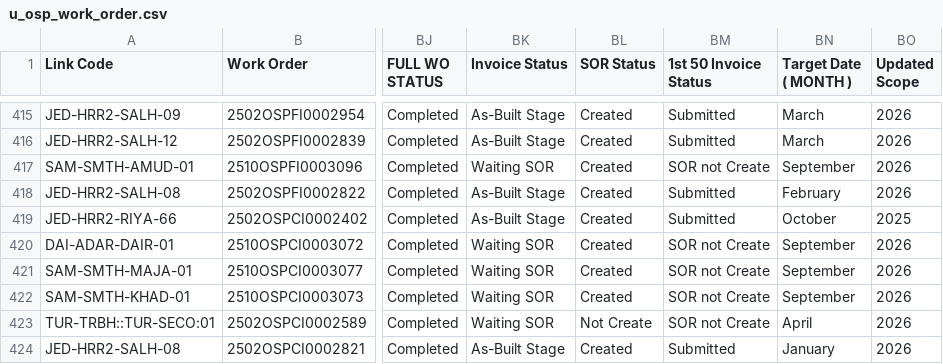
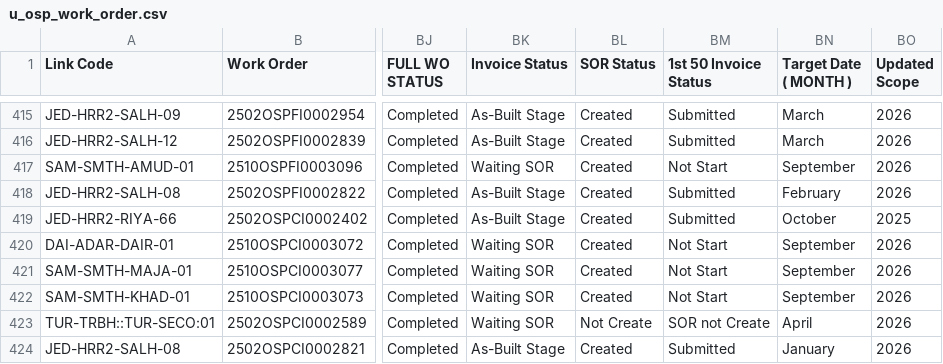
Before and after one commit to ahmedfekry-hub/Dawiyat-PMO-Executive-Portal-V2, a CSV file: data/u_osp_work_order.csv, drawn as a sheet; only a part is shown, gaps mark what is left out; the diff covers the shown part only; the diff names each change by its address in the sheet, - before the commit and + after, or states it on an @@ line.

Commit message:
Add files via upload

```diff
--- a/data/u_osp_work_order.csv
+++ b/data/u_osp_work_order.csv
-BM417 (1st 50 Invoice Status): SOR not Create
+BM417 (1st 50 Invoice Status): Not Start
-BM420:BM422 (1st 50 Invoice Status): SOR not Create
+BM420:BM422 (1st 50 Invoice Status): Not Start
```
Also changed, not shown: 27 edited cells elsewhere in this file.
